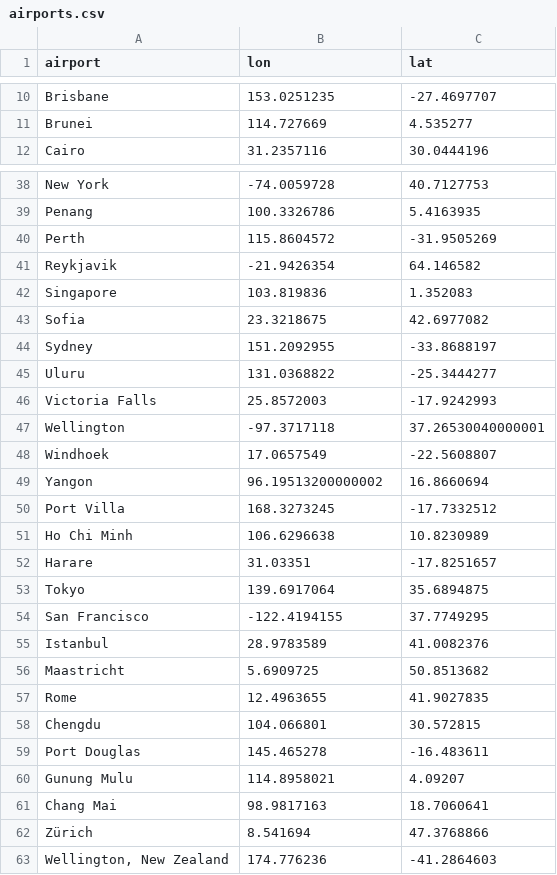
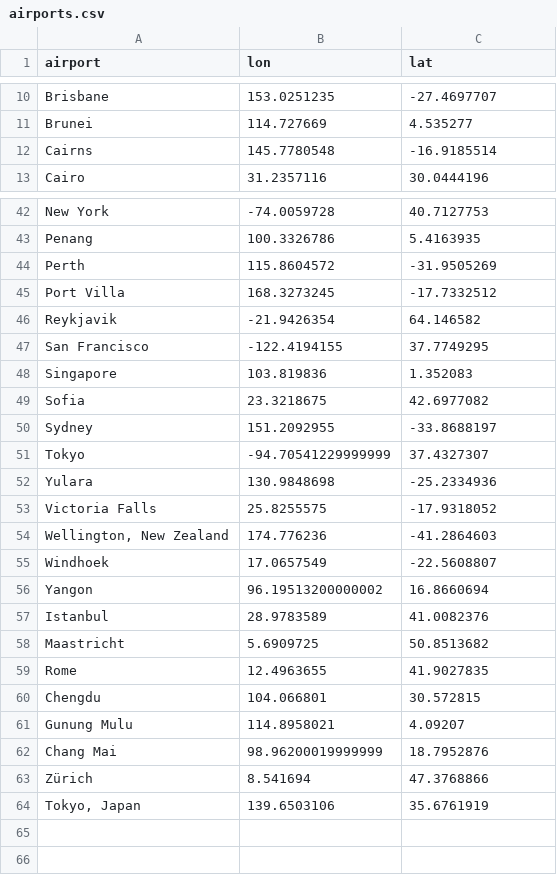
Before and after one commit to pprevos/geography, a CSV file: airports.csv, drawn as a sheet; only a part is shown, gaps mark what is left out; the diff covers the shown part only.

```diff
--- a/airports.csv
+++ b/airports.csv
@@ -11,2 +11,3 @@ Brisbane,153.0251235,-27.4697707
 Brunei,114.727669,4.535277
+Cairns,145.7780548,-16.9185514
 Cairo,31.2357116,30.0444196
@@ -40,3 +44,5 @@ Penang,100.3326786,5.4163935
 Perth,115.8604572,-31.9505269
+Port Villa,168.3273245,-17.7332512
 Reykjavik,-21.9426354,64.146582
+San Francisco,-122.4194155,37.7749295
 Singapore,103.819836,1.352083
@@ -44,12 +50,8 @@ Sofia,23.3218675,42.6977082
 Sydney,151.2092955,-33.8688197
-Uluru,131.0368822,-25.3444277
-Victoria Falls,25.8572003,-17.9242993
-Wellington,-97.3717118,37.26530040000001
+Tokyo,-94.70541229999999,37.4327307
+Yulara,130.9848698,-25.2334936
+Victoria Falls,25.8255575,-17.9318052
+"Wellington, New Zealand",174.776236,-41.2864603
 Windhoek,17.0657549,-22.5608807
 Yangon,96.19513200000002,16.8660694
-Port Villa,168.3273245,-17.7332512
-Ho Chi Minh,106.6296638,10.8230989
-Harare,31.03351,-17.8251657
-Tokyo,139.6917064,35.6894875
-San Francisco,-122.4194155,37.7749295
 Istanbul,28.9783589,41.0082376
@@ -58,6 +60,5 @@ Rome,12.4963655,41.9027835
 Chengdu,104.066801,30.572815
-Port Douglas,145.465278,-16.483611
 Gunung Mulu,114.8958021,4.09207
-Chang Mai,98.9817163,18.7060641
+Chang Mai,98.96200019999999,18.7952876
 Zürich,8.541694,47.3768866
-"Wellington, New Zealand",174.776236,-41.2864603
+"Tokyo, Japan",139.6503106,35.6761919
```
Also changed, not shown: 1 added row, 2 moved rows and 2 edited cells elsewhere in this file, flights.csv, 3 other files.
